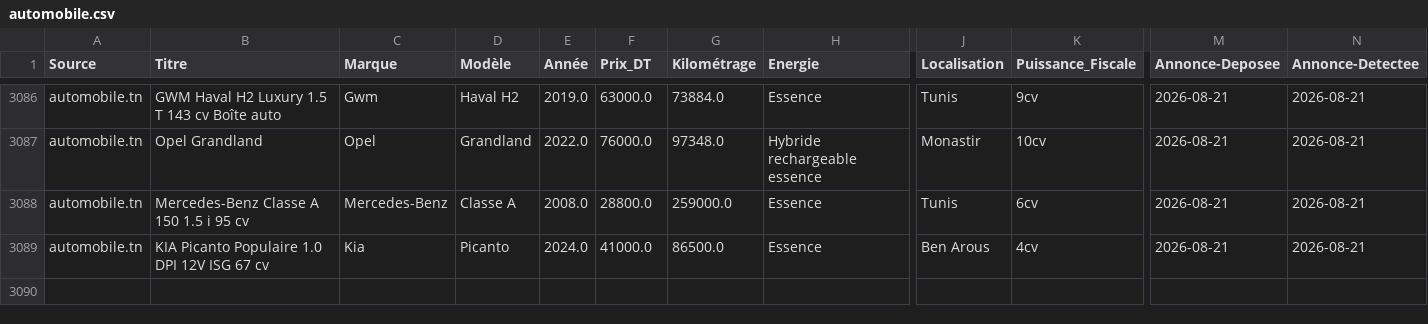
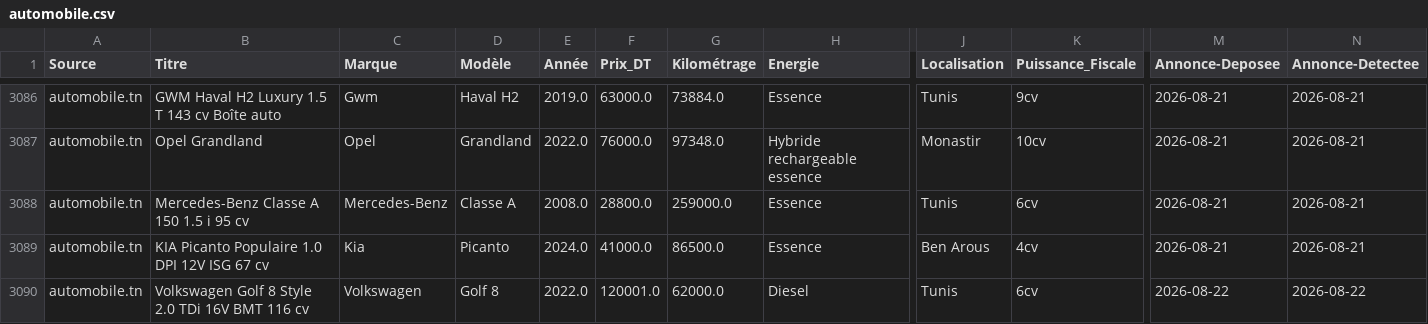
Before and after one commit to iheb-bibani/AutoDeal-Tunisie, a CSV file: data/raw/automobile.csv, drawn as a sheet; only a part is shown, gaps mark what is left out; rows hold the shown columns only; the diff names each change by its address in the sheet, - before the commit and + after, or states it on an @@ line.

```diff
--- a/data/raw/automobile.csv
+++ b/data/raw/automobile.csv
+row 3090: automobile.tn | Volkswagen Golf 8 Style 2.0 TDi 16V BMT 116 cv | Volkswagen | Golf 8 | 2022.0 | 120001.0 | 62000.0 | Diesel | Tunis | 6cv | 2026-08-22 | 2026-08-22
```
Also changed, not shown: 13 other files.
